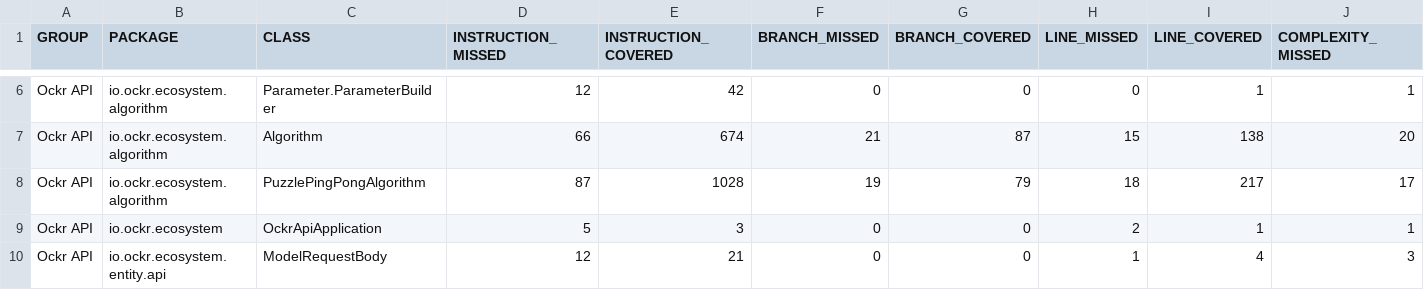
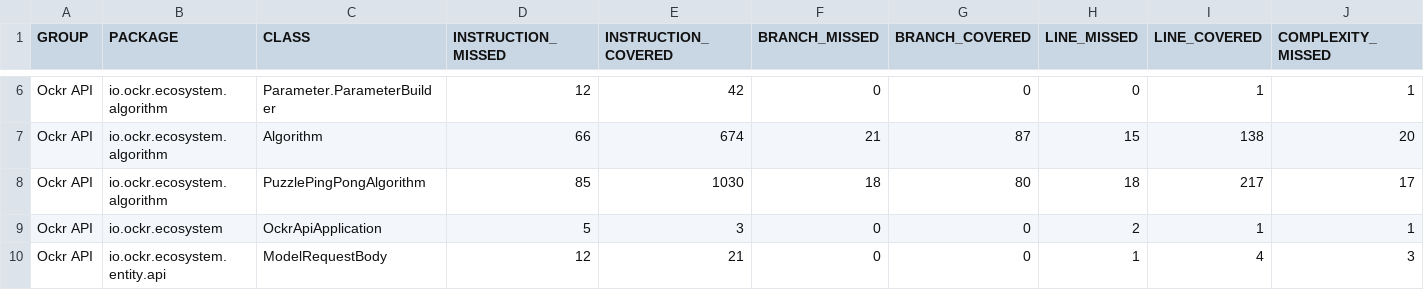
Before and after one commit to ockr-io/ockr-api, a CSV file: coverage-report/jacoco.csv, drawn as a sheet; only a part is shown, gaps mark what is left out; the diff names each change by its address in the sheet, - before the commit and + after, or states it on an @@ line.

```diff
--- a/coverage-report/jacoco.csv
+++ b/coverage-report/jacoco.csv
-D8 (INSTRUCTION_MISSED): 87
+D8 (INSTRUCTION_MISSED): 85
-E8 (INSTRUCTION_COVERED): 1028
+E8 (INSTRUCTION_COVERED): 1030
-F8 (BRANCH_MISSED): 19
+F8 (BRANCH_MISSED): 18
-G8 (BRANCH_COVERED): 79
+G8 (BRANCH_COVERED): 80
```
Also changed, not shown: 7 other files.
